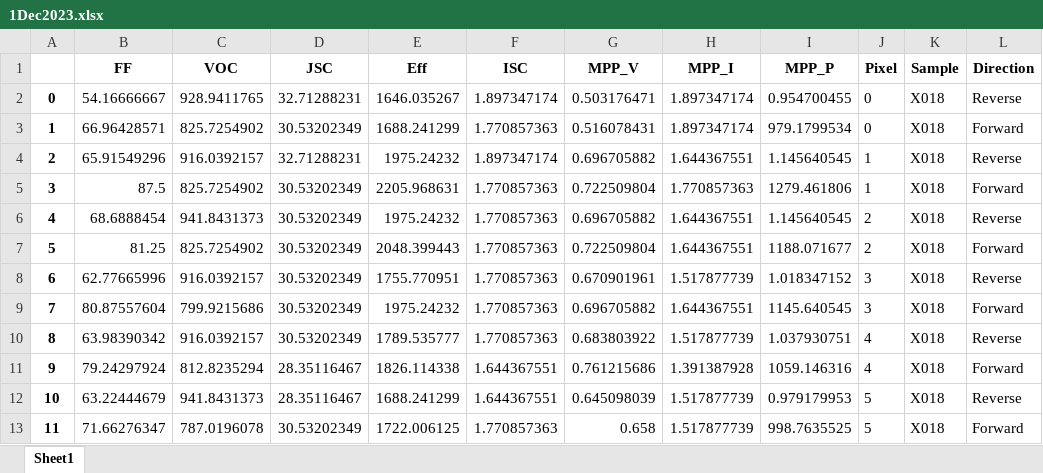
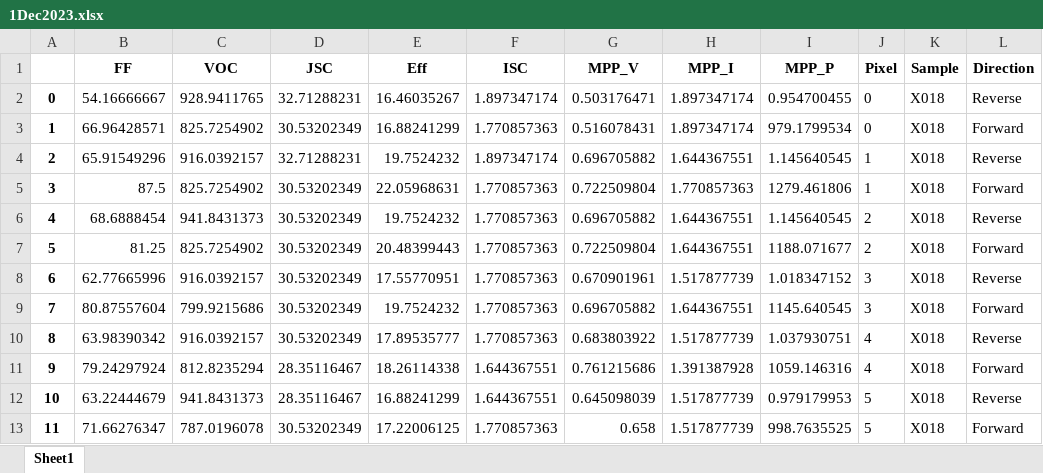
Before and after one commit to Big-Red-Sat/Big-Red-Sat-1, an Excel workbook: Flight Payload/Perovskite Performance/P1_Assembled/X018_InSatellite/1Dec2023.xlsx, sheet Sheet1, drawn as a sheet; values as stored, in another font and other column widths than the file's, no borders; the diff names each change by its address in the sheet, - before the commit and + after, or states it on an @@ line.

```diff
--- a/Flight Payload/Perovskite Performance/P1_Assembled/X018_InSatellite/1Dec2023.xlsx (sheet Sheet1)
+++ b/Flight Payload/Perovskite Performance/P1_Assembled/X018_InSatellite/1Dec2023.xlsx (sheet Sheet1)
-E2 (Eff): 1646.035267
+E2 (Eff): 16.46035267
-E3 (Eff): 1688.241299
+E3 (Eff): 16.88241299
-E4 (Eff): 1975.24232
+E4 (Eff): 19.7524232
-E5 (Eff): 2205.968631
+E5 (Eff): 22.05968631
-E6 (Eff): 1975.24232
+E6 (Eff): 19.7524232
-E7 (Eff): 2048.399443
+E7 (Eff): 20.48399443
-E8 (Eff): 1755.770951
+E8 (Eff): 17.55770951
-E9 (Eff): 1975.24232
+E9 (Eff): 19.7524232
-E10 (Eff): 1789.535777
+E10 (Eff): 17.89535777
-E11 (Eff): 1826.114338
+E11 (Eff): 18.26114338
-E12 (Eff): 1688.241299
+E12 (Eff): 16.88241299
-E13 (Eff): 1722.006125
+E13 (Eff): 17.22006125
```
Also changed, not shown: Flight Payload/Perovskite Performance/GaAs_Assembled/GaAs_PostVibe/9Dec23.xlsx, Flight Payload/Perovskite Performance/GaAs_Assembled/GaAs_PreVibe/1Dec2023.xlsx, 29 other files.
